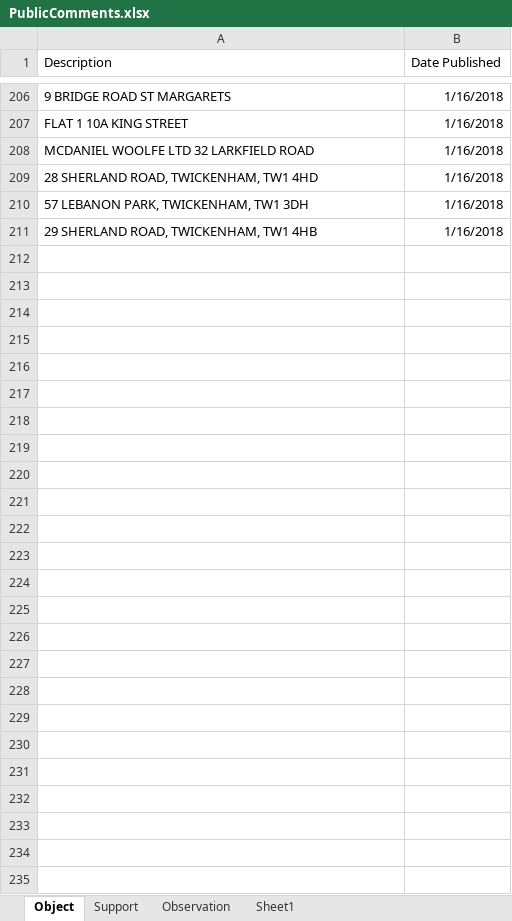
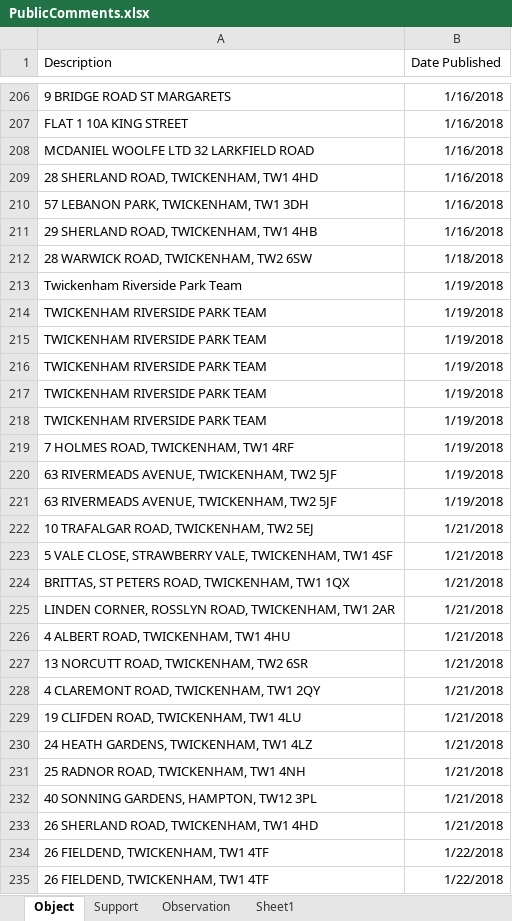
Before and after one commit to jbuzza/Riverside-Planning, an Excel workbook: PublicComments.xlsx, sheet Object, drawn as a sheet; only a part is shown, gaps mark what is left out; values as stored, in another font and other column widths than the file's, no borders; table styles not drawn; the diff names each change by its address in the sheet, - before the commit and + after, or states it on an @@ line.

Commit message:
Tidied up main r markdown based on additional comments

```diff
--- a/PublicComments.xlsx (sheet Object)
+++ b/PublicComments.xlsx (sheet Object)
+row 212: 28 WARWICK ROAD, TWICKENHAM, TW2 6SW | 1/18/2018
+row 213: Twickenham Riverside Park Team | 1/19/2018
+row 214: TWICKENHAM RIVERSIDE PARK TEAM | 1/19/2018
+row 215: TWICKENHAM RIVERSIDE PARK TEAM | 1/19/2018
+row 216: TWICKENHAM RIVERSIDE PARK TEAM | 1/19/2018
+row 217: TWICKENHAM RIVERSIDE PARK TEAM | 1/19/2018
+row 218: TWICKENHAM RIVERSIDE PARK TEAM | 1/19/2018
+row 219: 7 HOLMES ROAD, TWICKENHAM, TW1 4RF | 1/19/2018
+row 220: 63 RIVERMEADS AVENUE, TWICKENHAM, TW2 5JF | 1/19/2018
+row 221: 63 RIVERMEADS AVENUE, TWICKENHAM, TW2 5JF | 1/19/2018
+row 222: 10 TRAFALGAR ROAD, TWICKENHAM, TW2 5EJ | 1/21/2018
+row 223: 5 VALE CLOSE, STRAWBERRY VALE, TWICKENHAM, TW1 4SF | 1/21/2018
+row 224: BRITTAS, ST PETERS ROAD, TWICKENHAM, TW1 1QX | 1/21/2018
+row 225: LINDEN CORNER, ROSSLYN ROAD, TWICKENHAM, TW1 2AR | 1/21/2018
+row 226: 4 ALBERT ROAD, TWICKENHAM, TW1 4HU | 1/21/2018
+row 227: 13 NORCUTT ROAD, TWICKENHAM, TW2 6SR | 1/21/2018
+row 228: 4 CLAREMONT ROAD, TWICKENHAM, TW1 2QY | 1/21/2018
+row 229: 19 CLIFDEN ROAD, TWICKENHAM, TW1 4LU | 1/21/2018
+row 230: 24 HEATH GARDENS, TWICKENHAM, TW1 4LZ | 1/21/2018
+row 231: 25 RADNOR ROAD, TWICKENHAM, TW1 4NH | 1/21/2018
+row 232: 40 SONNING GARDENS, HAMPTON, TW12 3PL | 1/21/2018
+row 233: 26 SHERLAND ROAD, TWICKENHAM, TW1 4HD | 1/21/2018
+row 234: 26 FIELDEND, TWICKENHAM, TW1 4TF | 1/22/2018
+row 235: 26 FIELDEND, TWICKENHAM, TW1 4TF | 1/22/2018
```
Also changed, not shown: sheet Observation, sheet Support, 3 other files.
